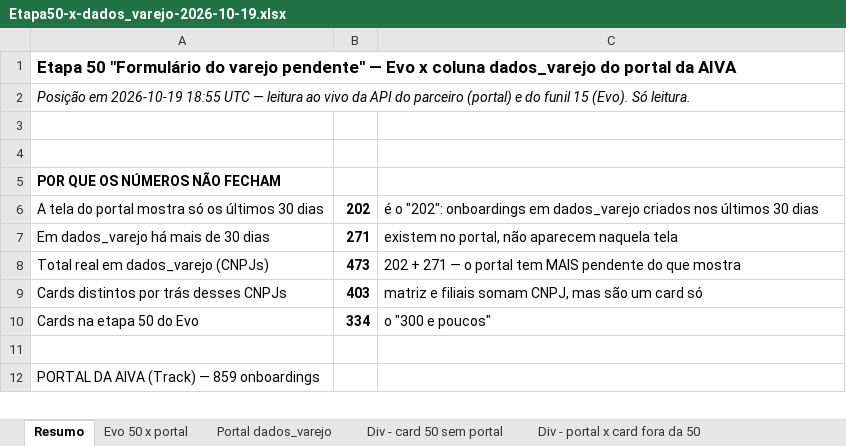
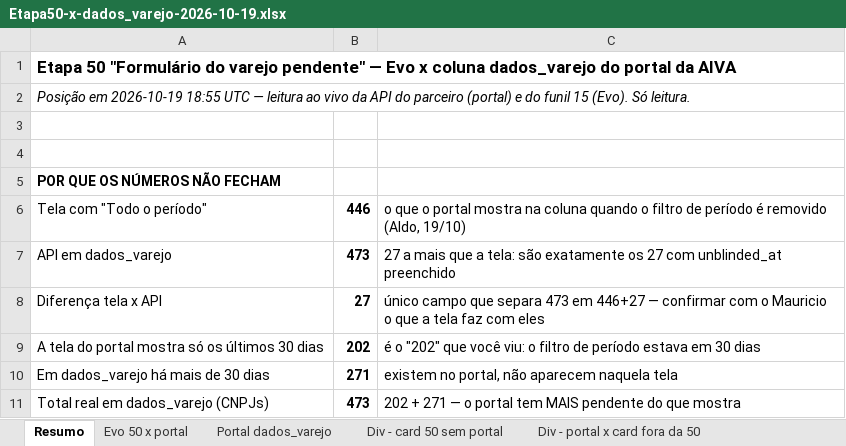
Before and after one commit to Aldorj26/sdr-aiva, an Excel workbook: docs/Etapa50-x-dados_varejo-2026-10-19.xlsx, sheet Resumo, drawn as a sheet; only a part is shown; the shorter side is filled out with more unchanged rows; values as stored, in another font and other column widths than the file's, no borders; addresses are those after the commit; the diff names each change by its address in the sheet, - before the commit and + after, or states it on an @@ line.

```diff
--- a/docs/Etapa50-x-dados_varejo-2026-10-19.xlsx (sheet Resumo)
+++ b/docs/Etapa50-x-dados_varejo-2026-10-19.xlsx (sheet Resumo)
+row 6: Tela com "Todo o período" | 446 | o que o portal mostra na coluna quando o filtro de período é removido (Aldo, 19/10)
+row 7: API em dados_varejo | 473 | 27 a mais que a tela: são exatamente os 27 com unblinded_at preenchido
+row 8: Diferença tela x API | 27 | único campo que separa 473 em 446+27 — confirmar com o Mauricio o que a tela faz com eles
-C9: é o "202": onboardings em dados_varejo criados nos últimos 30 dias
+C9: é o "202" que você viu: o filtro de período estava em 30 dias
```
Also changed, not shown: 1 other file.
